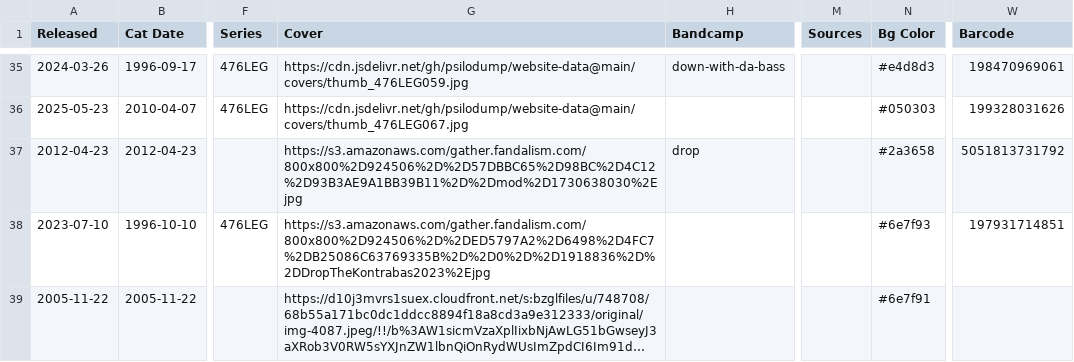
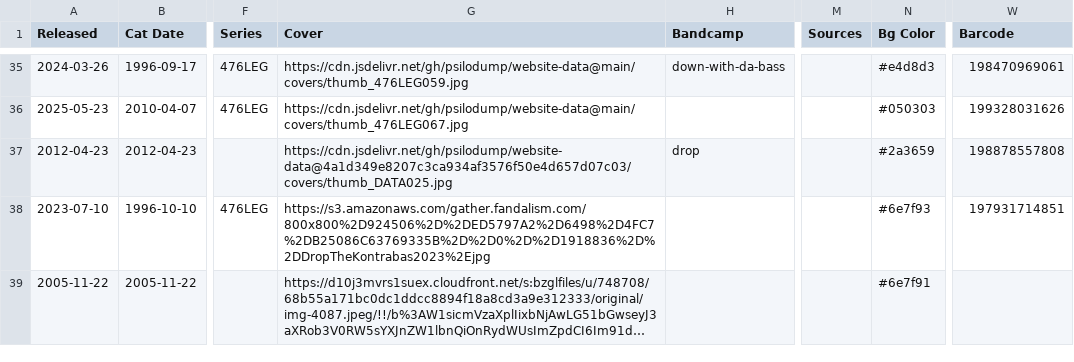
Before and after one commit to psilodump/website-data, a CSV file: releases.csv, drawn as a sheet; only a part is shown, gaps mark what is left out; long unchanged cells end in …; the diff names each change by its address in the sheet, - before the commit and + after, or states it on an @@ line.

Commit message:
Sync catalogue CSVs from NAS admin

```diff
--- a/releases.csv
+++ b/releases.csv
-G37 (Cover): https://s3.amazonaws.com/gather.fandalism.com/800x800%2D924506%2D%2D57DBBC65%2D98BC%2D4C12%2D93B3AE9A1BB39B11%2D%2Dmod%2D1730638030%2Ejpg
+G37 (Cover): https://cdn.jsdelivr.net/gh/psilodump/website-data@4a1d349e8207c3ca934af3576f50e4d657d07c03/covers/thumb_DATA025.jpg
-N37 (Bg Color): #2a3658
+N37 (Bg Color): #2a3659
-W37 (Barcode): 5051813731792
+W37 (Barcode): 198878557808
```
